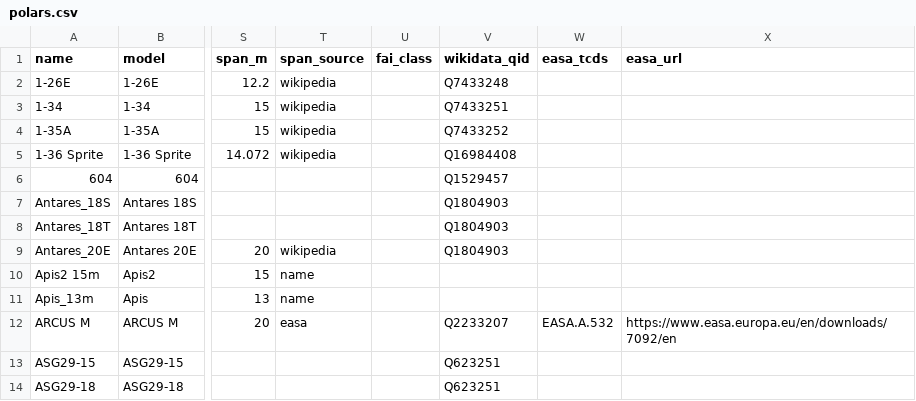
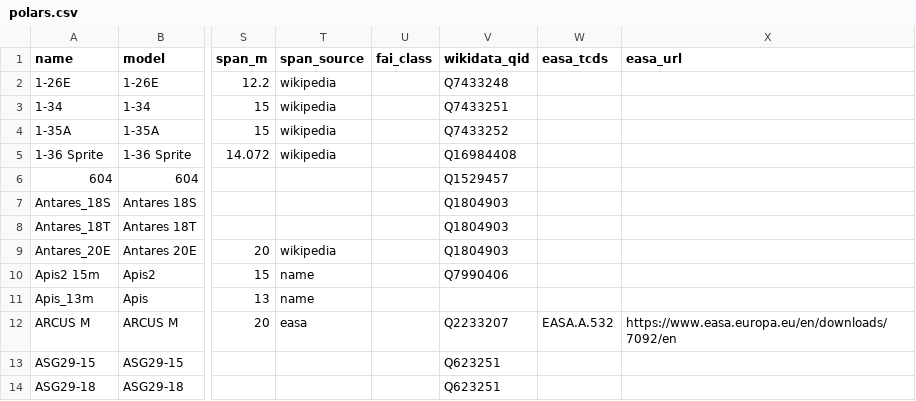
Before and after one commit to s-celles/soaring-data, a CSV file: datasets/polars/polars.csv, drawn as a sheet; only a part is shown, gaps mark what is left out; the diff names each change by its address in the sheet, - before the commit and + after, or states it on an @@ line.

```diff
--- a/datasets/polars/polars.csv
+++ b/datasets/polars/polars.csv
-V10 (wikidata_qid): (empty)
+V10 (wikidata_qid): Q7990406
```
Also changed, not shown: datasets/polars/aliases.csv, 1 other file.
